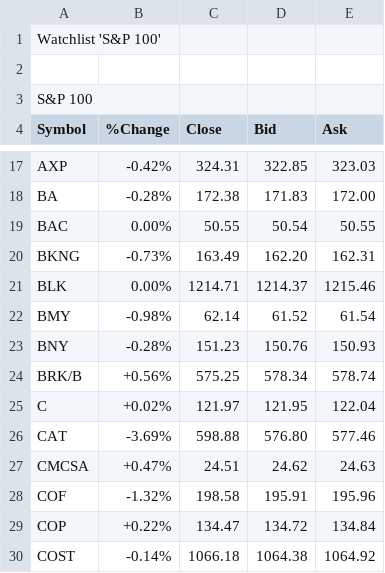
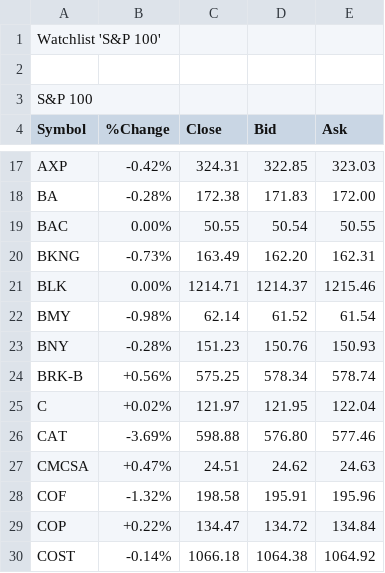
Before and after one commit to wtatpaporn-cpu/automated-trading-bot, a CSV file: watchlist.csv, drawn as a sheet; only a part is shown, gaps mark what is left out.

Commit message:
Update watchlist.csv

```diff
--- a/watchlist.csv
+++ b/watchlist.csv
@@ -23,3 +23,3 @@ BMY,-0.98%,62.14,61.52,61.54
 BNY,-0.28%,151.23,150.76,150.93
-BRK/B,+0.56%,575.25,578.34,578.74
+BRK-B,+0.56%,575.25,578.34,578.74
 C,+0.02%,121.97,121.95,122.04
```
